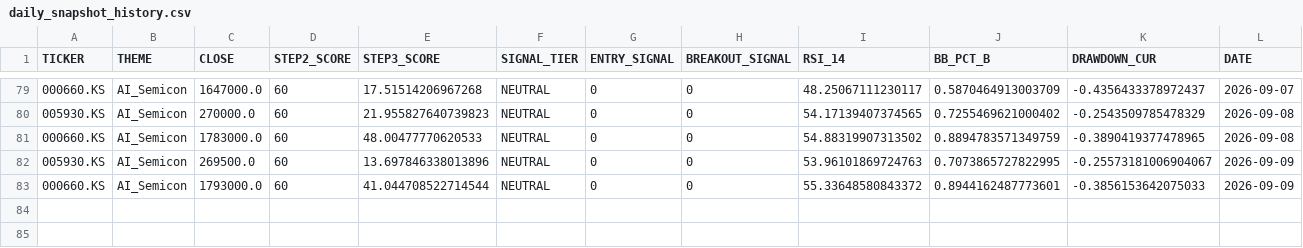
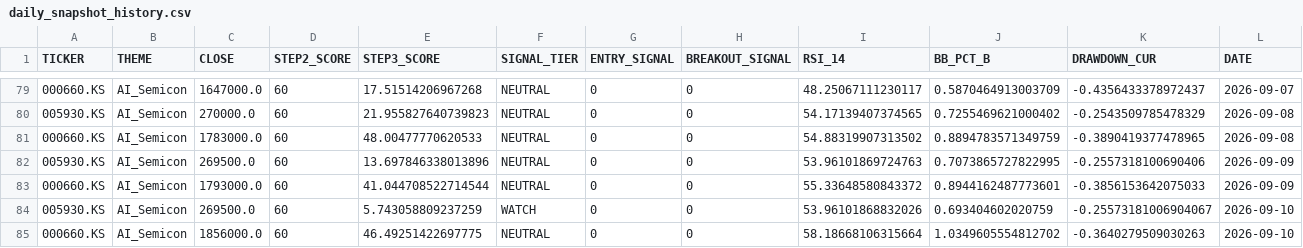
Before and after one commit to ONE-CASE/stock-entry-agent, a CSV file: output/daily_snapshot_history.csv, drawn as a sheet; only a part is shown, gaps mark what is left out.

```diff
--- a/output/daily_snapshot_history.csv
+++ b/output/daily_snapshot_history.csv
@@ -81,3 +81,5 @@
 000660.KS,AI_Semicon,1783000.0,60,48.00477770620533,NEUTRAL,0,0,54.88319907313502,0.8894783571349759,-0.3890419377478965,2026-09-08
-005930.KS,AI_Semicon,269500.0,60,13.697846338013896,NEUTRAL,0,0,53.96101869724763,0.7073865727822995,-0.25573181006904067,2026-09-09
+005930.KS,AI_Semicon,269500.0,60,13.697846338013896,NEUTRAL,0,0,53.96101869724763,0.7073865727822995,-0.2557318100690406,2026-09-09
 000660.KS,AI_Semicon,1793000.0,60,41.044708522714544,NEUTRAL,0,0,55.33648580843372,0.8944162487773601,-0.3856153642075033,2026-09-09
+005930.KS,AI_Semicon,269500.0,60,5.743058809237259,WATCH,0,0,53.96101868832026,0.693404602020759,-0.25573181006904067,2026-09-10
+000660.KS,AI_Semicon,1856000.0,60,46.49251422697775,NEUTRAL,0,0,58.18668106315664,1.0349605554812702,-0.3640279509030263,2026-09-10
```
Also changed, not shown: output/macro_panel.csv, 3 other files.
